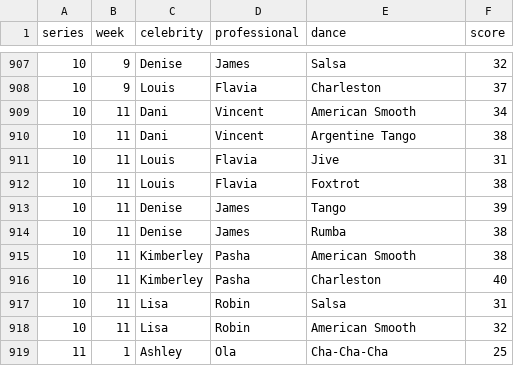
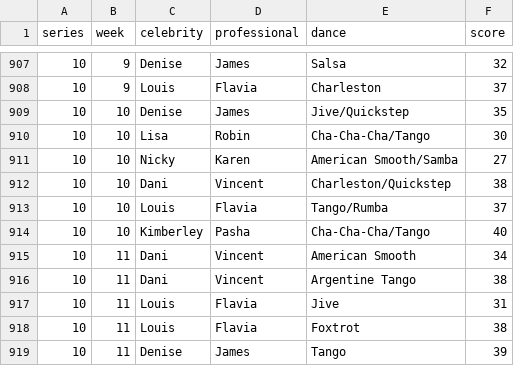
Before and after one commit to jongiddy/strictly-data, a CSV file: output.csv, drawn as a sheet; only a part is shown, gaps mark what is left out; the shorter side is filled out with more unchanged rows; the diff names each change by its address in the sheet, - before the commit and + after, or states it on an @@ line.

Commit message:
Special handling for week with different format

```diff
--- a/output.csv
+++ b/output.csv
+row 909: 10 | 10 | Denise | James | Jive/Quickstep | 35
+row 910: 10 | 10 | Lisa | Robin | Cha-Cha-Cha/Tango | 30
+row 911: 10 | 10 | Nicky | Karen | American Smooth/Samba | 27
+row 912: 10 | 10 | Dani | Vincent | Charleston/Quickstep | 38
+row 913: 10 | 10 | Louis | Flavia | Tango/Rumba | 37
+row 914: 10 | 10 | Kimberley | Pasha | Cha-Cha-Cha/Tango | 40
```
Also changed, not shown: 1 other file.
